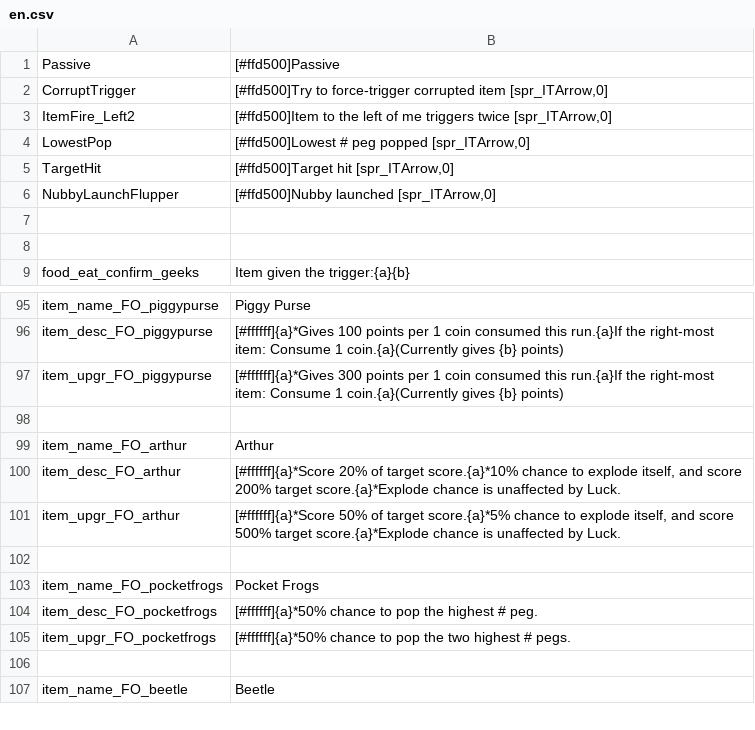
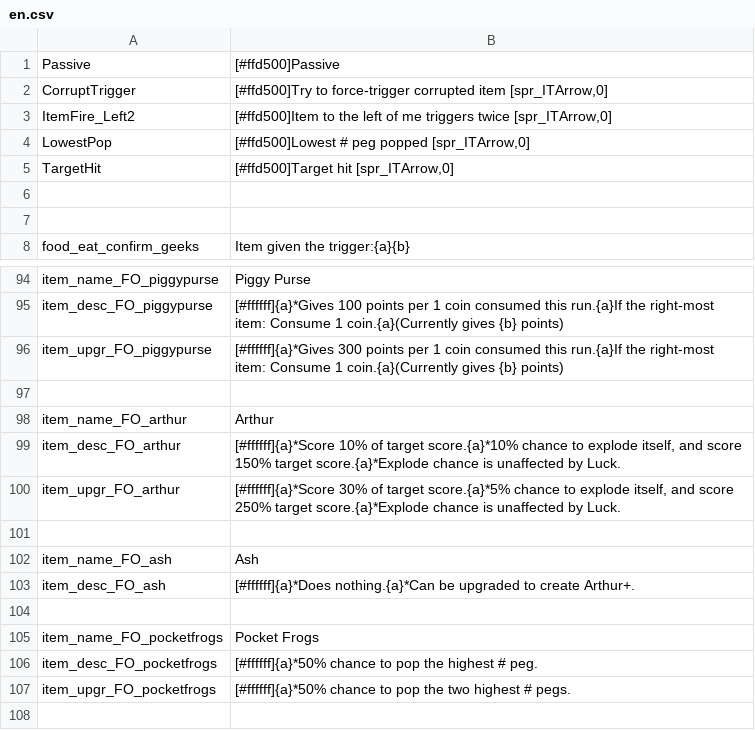
Before and after one commit to SeymourSchlong/FactoryOvertime, a CSV file: g3man/base/fo/trans/en.csv, drawn as a sheet; only a part is shown, gaps mark what is left out; the shorter side is filled out with more unchanged rows.

Commit message:
add arthur and ash

```diff
--- a/g3man/base/fo/trans/en.csv
+++ b/g3man/base/fo/trans/en.csv
@@ -5,3 +5,2 @@
 "TargetHit","[#ffd500]Target hit [spr_ITArrow,0]",
-"NubbyLaunchFlupper","[#ffd500]Nubby launched [spr_ITArrow,0]",
 
@@ -99,4 +98,7 @@
 "item_name_FO_arthur","Arthur",
-"item_desc_FO_arthur","[#ffffff]{a}*Score 20% of target score.{a}*10% chance to explode itself, and score 200% target score.{a}*Explode chance is unaffected by Luck.",
-"item_upgr_FO_arthur","[#ffffff]{a}*Score 50% of target score.{a}*5% chance to explode itself, and score 500% target score.{a}*Explode chance is unaffected by Luck.",
+"item_desc_FO_arthur","[#ffffff]{a}*Score 10% of target score.{a}*10% chance to explode itself, and score 150% target score.{a}*Explode chance is unaffected by Luck.",
+"item_upgr_FO_arthur","[#ffffff]{a}*Score 30% of target score.{a}*5% chance to explode itself, and score 250% target score.{a}*Explode chance is unaffected by Luck.",
+
+"item_name_FO_ash","Ash",
+"item_desc_FO_ash","[#ffffff]{a}*Does nothing.{a}*Can be upgraded to create Arthur+.",
 
```
Also changed, not shown: 4 other files.
